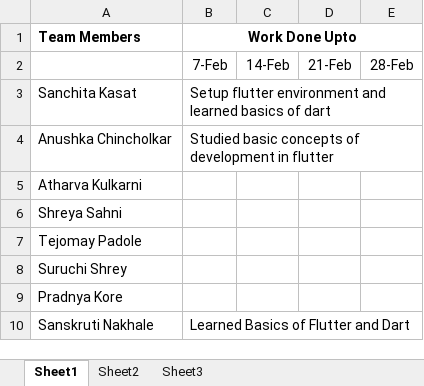
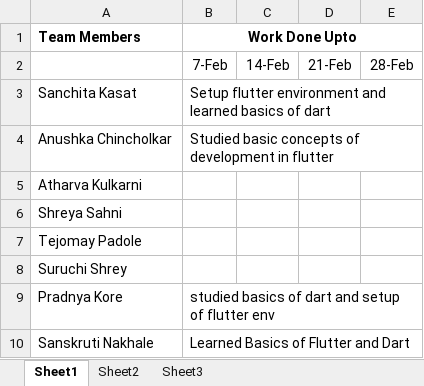
Before and after one commit to Sanchita0500/Racket-Shuttle_Tracker, an Excel workbook: Progress_report.xlsx, sheet Sheet1, drawn as a sheet; values as stored, in another font and other column widths than the file's, no borders; the diff names each change by its address in the sheet, - before the commit and + after, or states it on an @@ line.

Commit message:
Add files via upload

```diff
--- a/Progress_report.xlsx (sheet Sheet1)
+++ b/Progress_report.xlsx (sheet Sheet1)
-B9 (Work Done Upto): (empty)
+B9 (Work Done Upto): studied basics of dart and setup of flutter env
```
